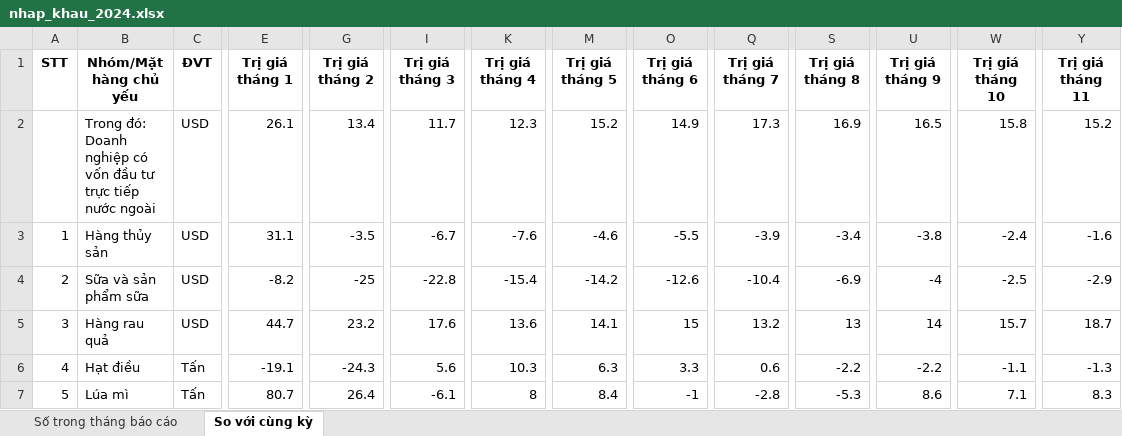
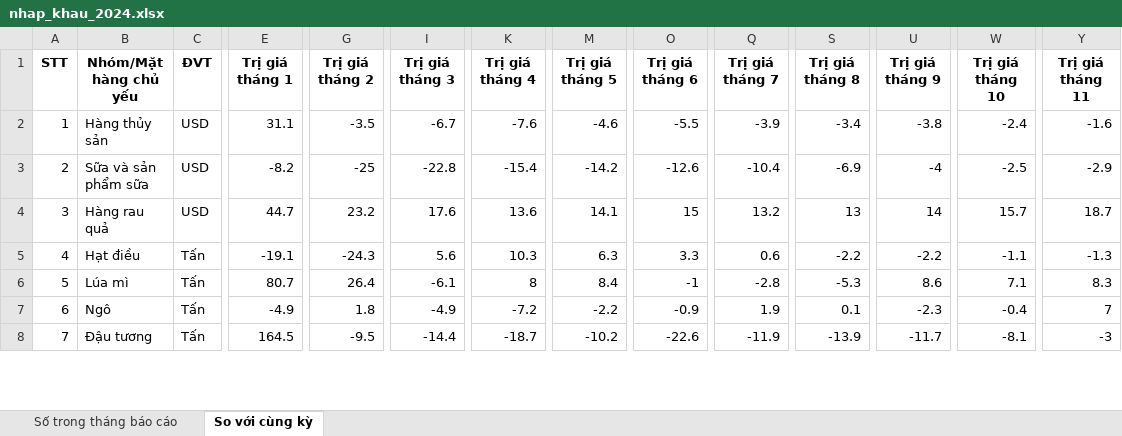
Before and after one commit to pililover/-Visualization-Overview-of-Viet-Nam-socio-economic, an Excel workbook: data/xuat_nhap/nhap_khau_2024.xlsx, sheet So với cùng kỳ, drawn as a sheet; only a part is shown, gaps mark what is left out; the shorter side is filled out with more unchanged rows; values as stored, in another font and other column widths than the file's, no borders; rows hold the shown columns only; the diff names each change by its address in the sheet, - before the commit and + after, or states it on an @@ line.

```diff
--- a/data/xuat_nhap/nhap_khau_2024.xlsx (sheet So với cùng kỳ)
+++ b/data/xuat_nhap/nhap_khau_2024.xlsx (sheet So với cùng kỳ)
-row 2:  | Trong đó: Doanh nghiệp có vốn đầu tư trực tiếp nước ngoài | USD | 26.1 | 13.4 | 11.7 | 12.3 | 15.2 | 14.9 | 17.3 | 16.9 | 16.5 | 15.8 | 15.2
```
Also changed, not shown: sheet Số trong tháng báo cáo, 1 other file.
